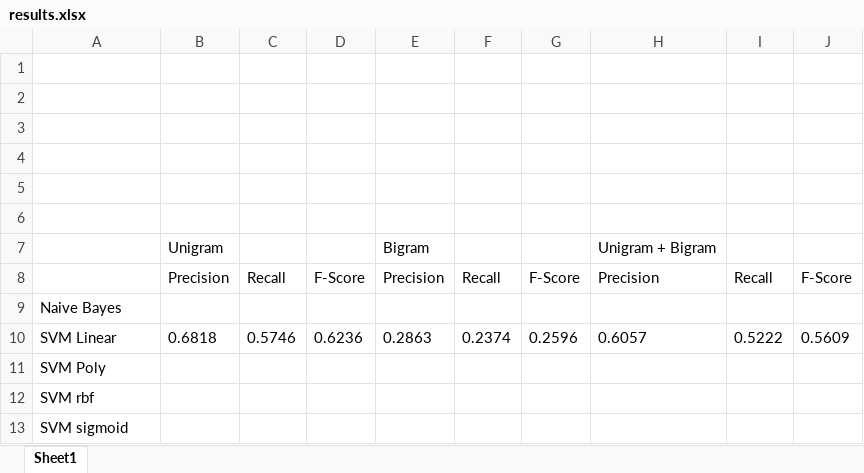
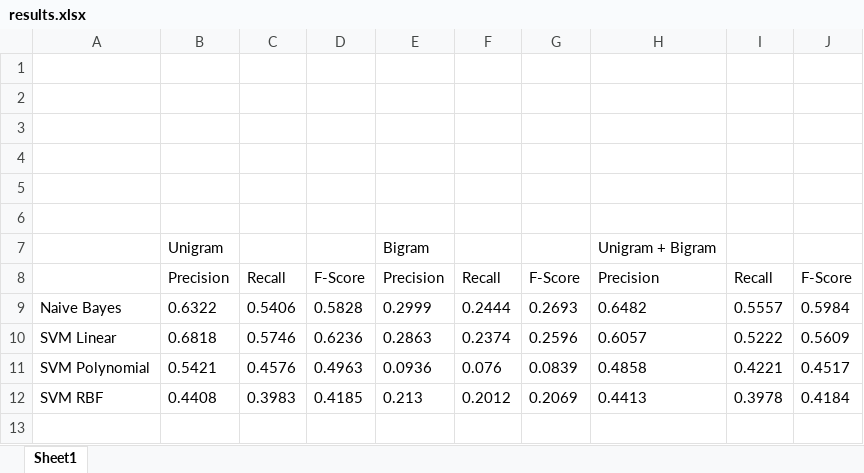
Before and after one commit to bcetin/CMPE493-Term-Project, an Excel workbook: results.xlsx, sheet Sheet1, drawn as a sheet; values as stored, in another font and other column widths than the file's, no borders; removed rows and columns are numbered as before the commit, all else as after; the diff names each change by its address in the sheet, - before the commit and + after, or states it on an @@ line.

```diff
--- a/results.xlsx (sheet Sheet1)
+++ b/results.xlsx (sheet Sheet1)
-row 9: Naive Bayes
+row 9: Naive Bayes | 0.6322 | 0.5406 | 0.5828 | 0.2999 | 0.2444 | 0.2693 | 0.6482 | 0.5557 | 0.5984
-row 11: SVM Poly
-row 12: SVM rbf
-row 13: SVM sigmoid
+row 11: SVM Polynomial | 0.5421 | 0.4576 | 0.4963 | 0.0936 | 0.076 | 0.0839 | 0.4858 | 0.4221 | 0.4517
+row 12: SVM RBF | 0.4408 | 0.3983 | 0.4185 | 0.213 | 0.2012 | 0.2069 | 0.4413 | 0.3978 | 0.4184
```
Also changed, not shown: 11 other files.
